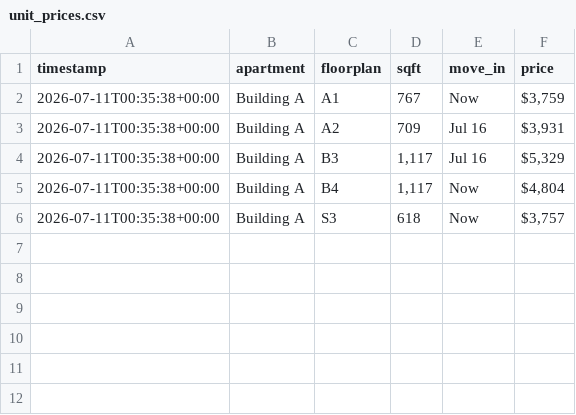
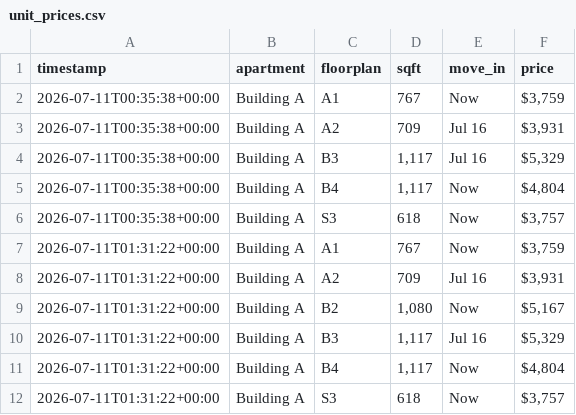
Before and after one commit to playuhh/tracker, a CSV file: data/unit_prices.csv, drawn as a sheet; the diff names each change by its address in the sheet, - before the commit and + after, or states it on an @@ line.

```diff
--- a/data/unit_prices.csv
+++ b/data/unit_prices.csv
+row 7: 2026-07-11T01:31:22+00:00 | Building A | A1 | 767 | Now | $3,759
+row 8: 2026-07-11T01:31:22+00:00 | Building A | A2 | 709 | Jul 16 | $3,931
+row 9: 2026-07-11T01:31:22+00:00 | Building A | B2 | 1,080 | Now | $5,167
+row 10: 2026-07-11T01:31:22+00:00 | Building A | B3 | 1,117 | Jul 16 | $5,329
+row 11: 2026-07-11T01:31:22+00:00 | Building A | B4 | 1,117 | Now | $4,804
+row 12: 2026-07-11T01:31:22+00:00 | Building A | S3 | 618 | Now | $3,757
```
Also changed, not shown: 2 other files.
